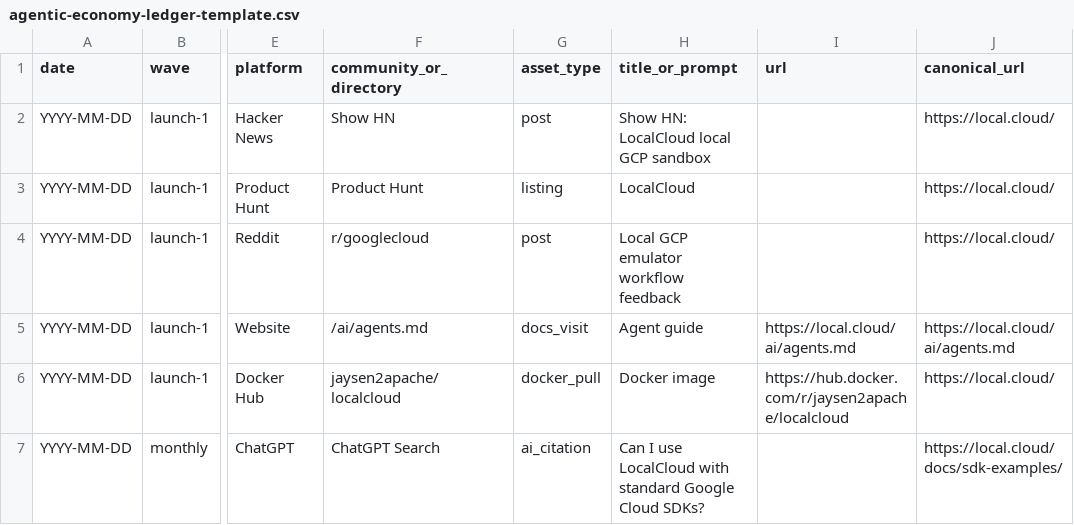
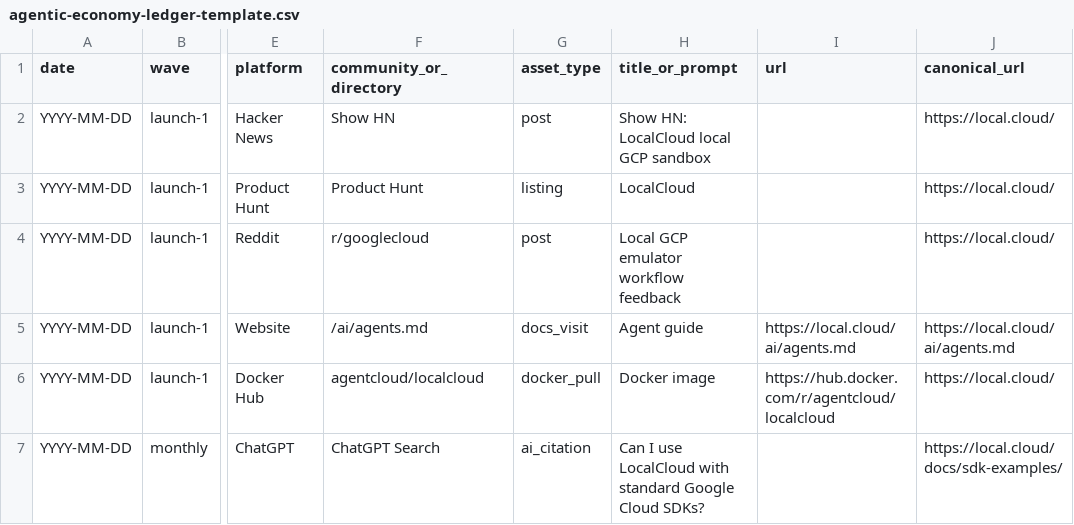
Before and after one commit to LocalGCloud/LocalGCloud.github.io, a CSV file: docs/operations/agentic-economy-ledger-template.csv, drawn as a sheet; only a part is shown, gaps mark what is left out; the diff names each change by its address in the sheet, - before the commit and + after, or states it on an @@ line.

Commit message:
fix(docker): migrate Docker Hub repository from jaysen2apache to agentcloud

```diff
--- a/docs/operations/agentic-economy-ledger-template.csv
+++ b/docs/operations/agentic-economy-ledger-template.csv
-F6 (community_or_directory): jaysen2apache/localcloud
+F6 (community_or_directory): agentcloud/localcloud
-I6 (url): https://hub.docker.com/r/jaysen2apache/localcloud
+I6 (url): https://hub.docker.com/r/agentcloud/localcloud
```
Also changed, not shown: 39 other files.
